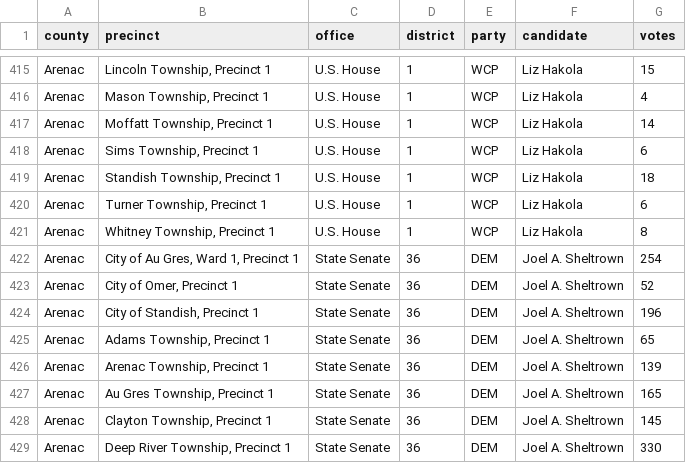
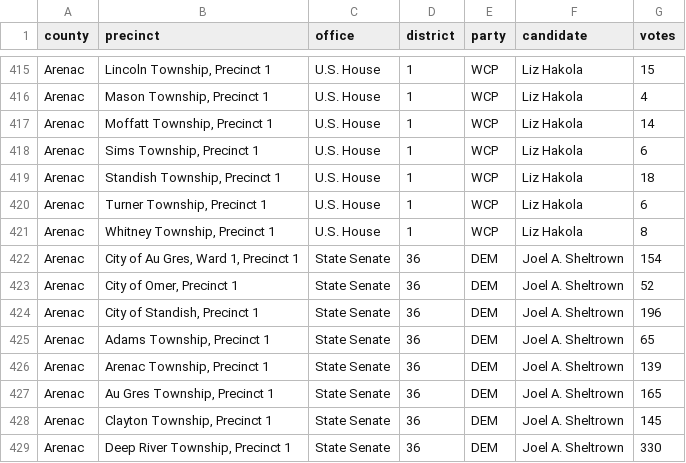
Before and after one commit to openelections/openelections-data-mi, a CSV file: 2022/counties/20221108__mi__general__arenac__precinct.csv, drawn as a sheet; only a part is shown, gaps mark what is left out; the diff names each change by its address in the sheet, - before the commit and + after, or states it on an @@ line.

```diff
--- a/2022/counties/20221108__mi__general__arenac__precinct.csv
+++ b/2022/counties/20221108__mi__general__arenac__precinct.csv
-G422 (votes): 254
+G422 (votes): 154
```
Also changed, not shown: 2022/counties/20221108__mi__general__crawford__precinct.csv, 2022/counties/20221108__mi__general__keweenaw__precinct.csv, 3 other files.
